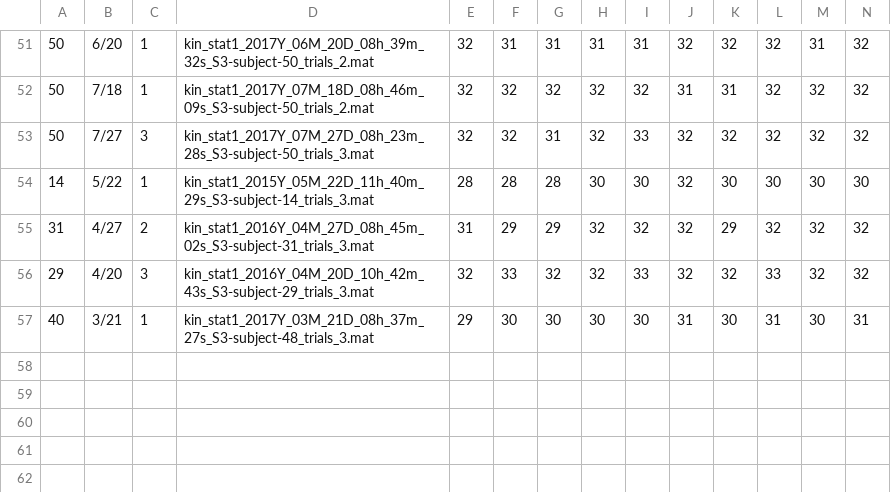
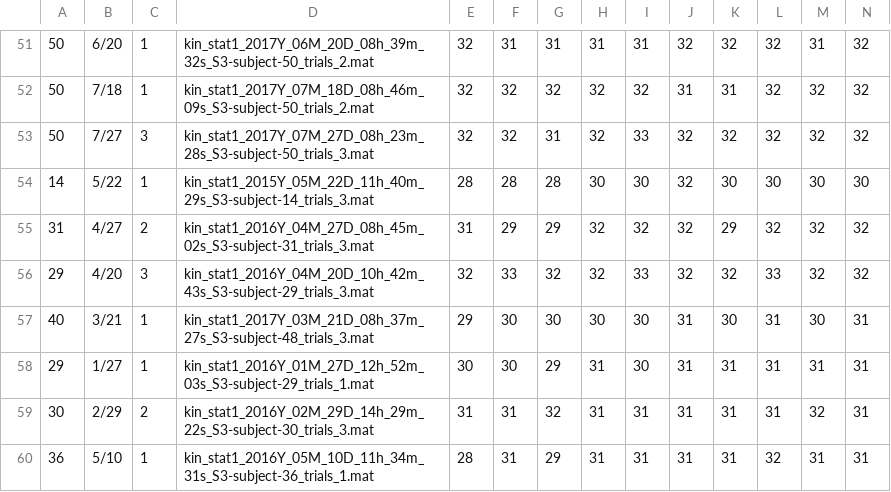
Before and after one commit to RezaTorbati/HonorsThesis, a CSV file: MasteryOfPropulsionTrain.csv, drawn as a sheet; only a part is shown, gaps mark what is left out; rows hold the shown columns only; the diff names each change by its address in the sheet, - before the commit and + after, or states it on an @@ line.

Commit message:
Updated the file name again and changed the training/validation data a bit more

```diff
--- a/MasteryOfPropulsionTrain.csv
+++ b/MasteryOfPropulsionTrain.csv
+row 58: 29 | 1/27 | 1 | kin_stat1_2016Y_01M_27D_12h_52m_03s_S3-subject-29_trials_1.mat | 30 | 30 | 29 | 31 | 30 | 31 | 31 | 31 | 31 | 31
+row 59: 30 | 2/29 | 2 | kin_stat1_2016Y_02M_29D_14h_29m_22s_S3-subject-30_trials_3.mat | 31 | 31 | 32 | 31 | 31 | 31 | 31 | 31 | 32 | 31
+row 60: 36 | 5/10 | 1 | kin_stat1_2016Y_05M_10D_11h_34m_31s_S3-subject-36_trials_1.mat | 28 | 31 | 29 | 31 | 31 | 31 | 31 | 32 | 31 | 31
```
Also changed, not shown: MasteryOfPropulsionValid.csv, 3 other files.
